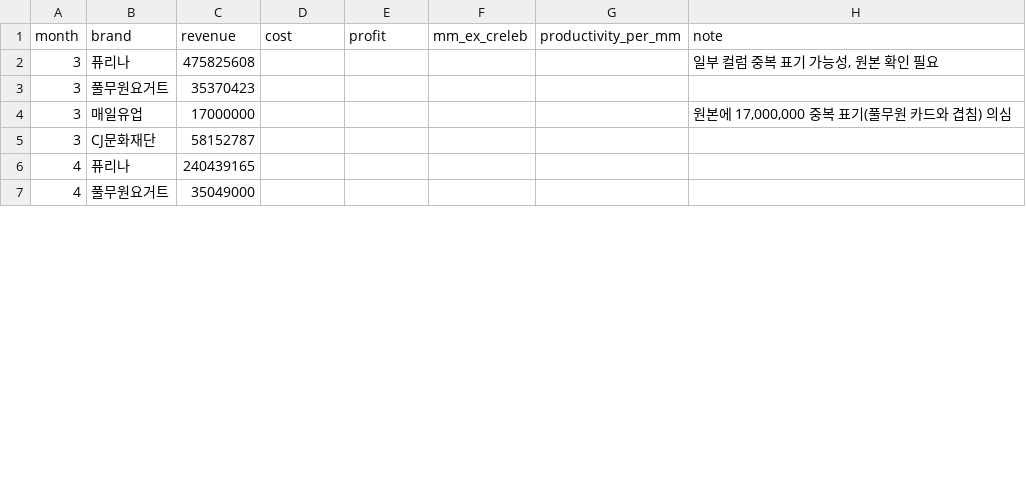
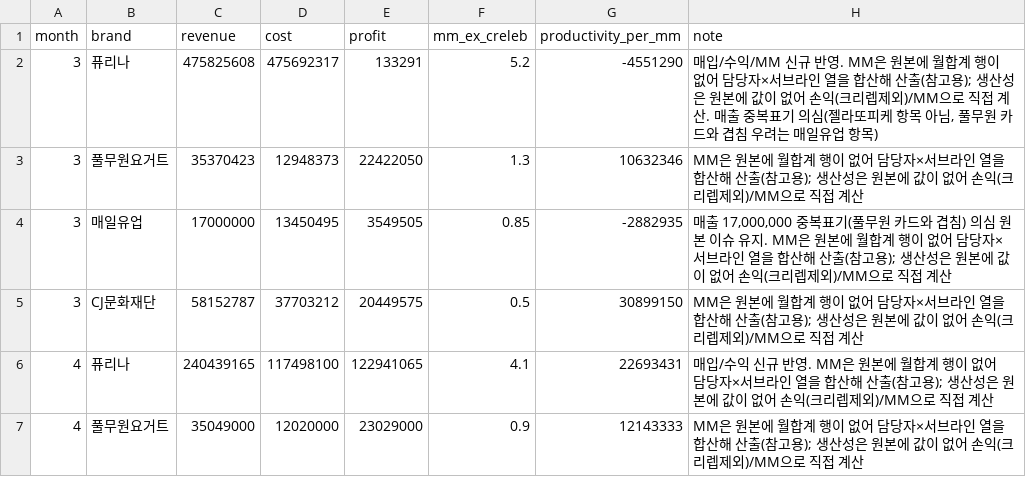
Before and after one commit to wooinho/marketing-ops-dashboard, a CSV file: data/raw/resource_mm_group2.csv, drawn as a sheet; only a part is shown; the diff covers the shown part only.

```diff
--- a/data/raw/resource_mm_group2.csv
+++ b/data/raw/resource_mm_group2.csv
@@ -1,7 +1,7 @@
 month,brand,revenue,cost,profit,mm_ex_creleb,productivity_per_mm,note
-3,퓨리나,475825608,,,,,"일부 컬럼 중복 표기 가능성, 원본 확인 필요"
-3,풀무원요거트,35370423,,,,,
-3,매일유업,17000000,,,,,"원본에 17,000,000 중복 표기(풀무원 카드와 겹침) 의심"
-3,CJ문화재단,58152787,,,,,
-4,퓨리나,240439165,,,,,
-4,풀무원요거트,35049000,,,,,
+3,퓨리나,475825608,475692317,133291,5.2,-4551290,"매입/수익/MM 신규 반영. MM은 원본에 월합계 행이 없어 담당자×서브라인 열을 합산해 산출(참고용); 생산성은 원본에 값이 없어 손익(크리렙제외)/MM으로 직접 계산. 매출 중복표기 의심(젤라또피케 항목 아님, 풀무원 카드와 겹침 우려는 매일유업 항목)"
+3,풀무원요거트,35370423,12948373,22422050,1.3,10632346,MM은 원본에 월합계 행이 없어 담당자×서브라인 열을 합산해 산출(참고용); 생산성은 원본에 값이 없어 손익(크리렙제외)/MM으로 직접 계산
+3,매일유업,17000000,13450495,3549505,0.85,-2882935,"매출 17,000,000 중복표기(풀무원 카드와 겹침) 의심 원본 이슈 유지. MM은 원본에 월합계 행이 없어 담당자×서브라인 열을 합산해 산출(참고용); 생산성은 원본에 값이 없어 손익(크리렙제외)/MM으로 직접 계산"
+3,CJ문화재단,58152787,37703212,20449575,0.5,30899150,MM은 원본에 월합계 행이 없어 담당자×서브라인 열을 합산해 산출(참고용); 생산성은 원본에 값이 없어 손익(크리렙제외)/MM으로 직접 계산
+4,퓨리나,240439165,117498100,122941065,4.1,22693431,매입/수익 신규 반영. MM은 원본에 월합계 행이 없어 담당자×서브라인 열을 합산해 산출(참고용); 생산성은 원본에 값이 없어 손익(크리렙제외)/MM으로 직접 계산
+4,풀무원요거트,35049000,12020000,23029000,0.9,12143333,MM은 원본에 월합계 행이 없어 담당자×서브라인 열을 합산해 산출(참고용); 생산성은 원본에 값이 없어 손익(크리렙제외)/MM으로 직접 계산
```
Also changed, not shown: 14 added rows, 3 removed rows and 56 edited cells elsewhere in this file, data/raw/resource_mm_group1.csv, data/raw/staff_mm_group1.csv, 9 other files.
